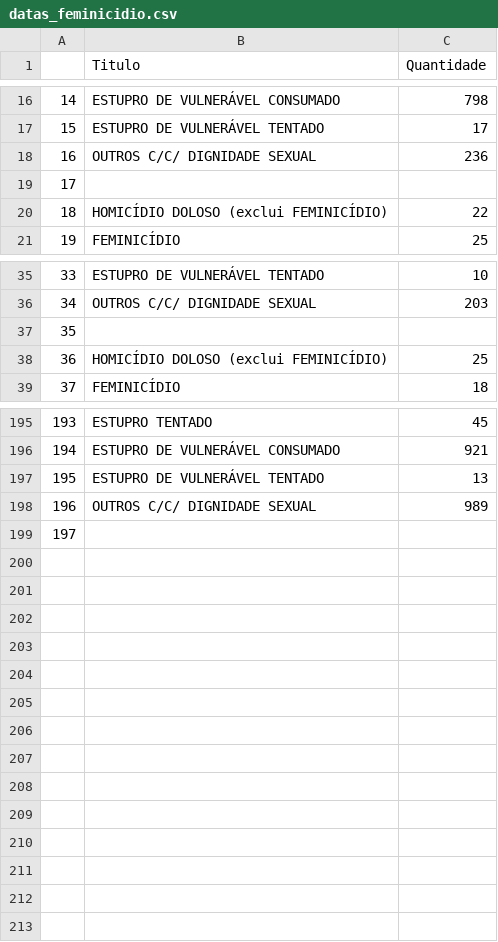
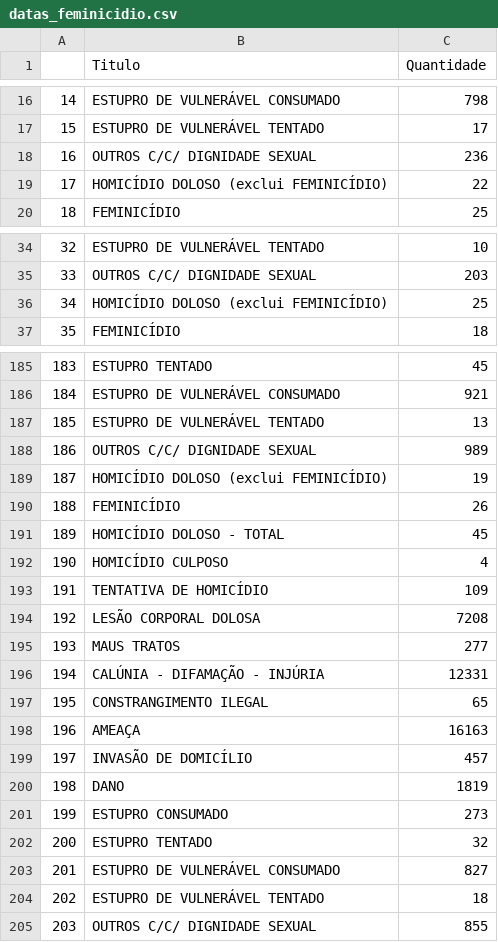
Before and after one commit to Kaik-Lima/feminicide-analysis, a CSV file: datas_feminicidio.csv, drawn as a sheet; only a part is shown, gaps mark what is left out; removed rows and columns are numbered as before the commit, all else as after; the diff covers the shown part only; the diff names each change by its address in the sheet, - before the commit and + after, or states it on an @@ line.

```diff
--- a/datas_feminicidio.csv
+++ b/datas_feminicidio.csv
-row 19: 17
@@ column A renumbered between rows 19 and 189 @@
-row 37: 35
-B189 (Titulo): (empty)
+B189 (Titulo): HOMICÍDIO DOLOSO (exclui FEMINICÍDIO)
-C189 (Quantidade): (empty)
+C189 (Quantidade): 19
+row 190: 188 | FEMINICÍDIO | 26
+row 191: 189 | HOMICÍDIO DOLOSO - TOTAL | 45
+row 192: 190 | HOMICÍDIO CULPOSO | 4
+row 193: 191 | TENTATIVA DE HOMICÍDIO | 109
+row 194: 192 | LESÃO CORPORAL DOLOSA | 7208
+row 195: 193 | MAUS TRATOS | 277
+row 196: 194 | CALÚNIA - DIFAMAÇÃO - INJÚRIA | 12331
+row 197: 195 | CONSTRANGIMENTO ILEGAL | 65
+row 198: 196 | AMEAÇA | 16163
+row 199: 197 | INVASÃO DE DOMICÍLIO | 457
+row 200: 198 | DANO | 1819
+row 201: 199 | ESTUPRO CONSUMADO | 273
+row 202: 200 | ESTUPRO TENTADO | 32
+row 203: 201 | ESTUPRO DE VULNERÁVEL CONSUMADO | 827
+row 204: 202 | ESTUPRO DE VULNERÁVEL TENTADO | 18
+row 205: 203 | OUTROS C/C/ DIGNIDADE SEXUAL | 855
```
Also changed, not shown: 8 removed rows elsewhere in this file, 2 other files.
